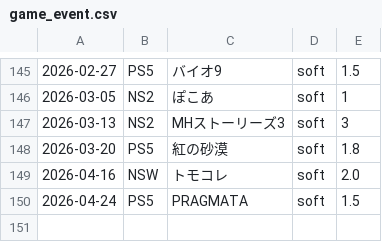
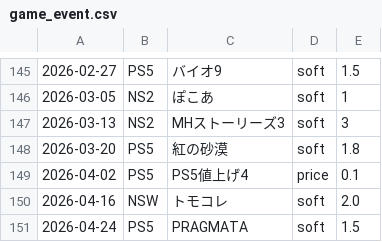
Before and after one commit to hidenden/gamedata, a CSV file: database/event/game_event.csv, drawn as a sheet; only a part is shown, gaps mark what is left out.

```diff
--- a/database/event/game_event.csv
+++ b/database/event/game_event.csv
@@ -148,2 +148,3 @@
 2026-03-20,PS5,紅の砂漠,soft,1.8
+2026-04-02,PS5,PS5値上げ4,price,0.1
 2026-04-16,NSW,トモコレ,soft,2.0
```
Also changed, not shown: 7 other files.
